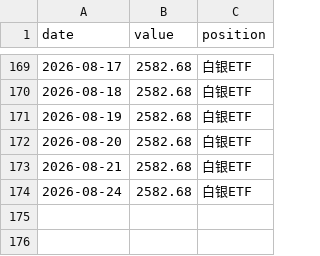
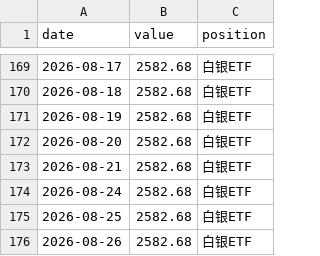
Before and after one commit to 123tyu593/etf-momentum-dashboard, a CSV file: equity.csv, drawn as a sheet; only a part is shown, gaps mark what is left out; the diff names each change by its address in the sheet, - before the commit and + after, or states it on an @@ line.

```diff
--- a/equity.csv
+++ b/equity.csv
+row 175: 2026-08-25 | 2582.68 | 白银ETF
+row 176: 2026-08-26 | 2582.68 | 白银ETF
```
Also changed, not shown: 1 other file.
